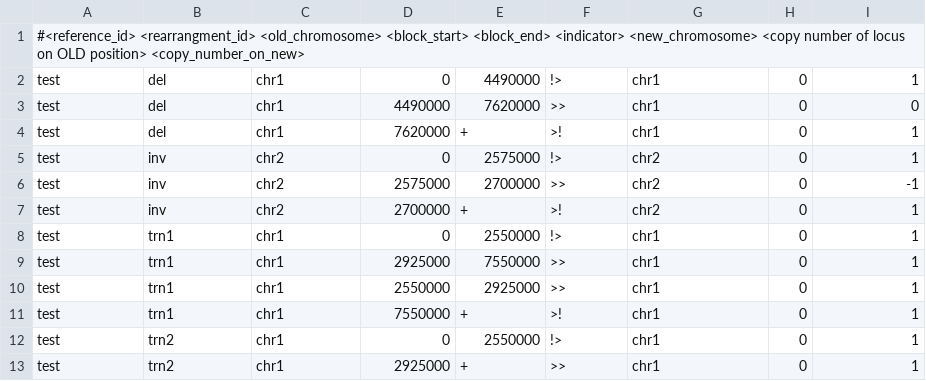
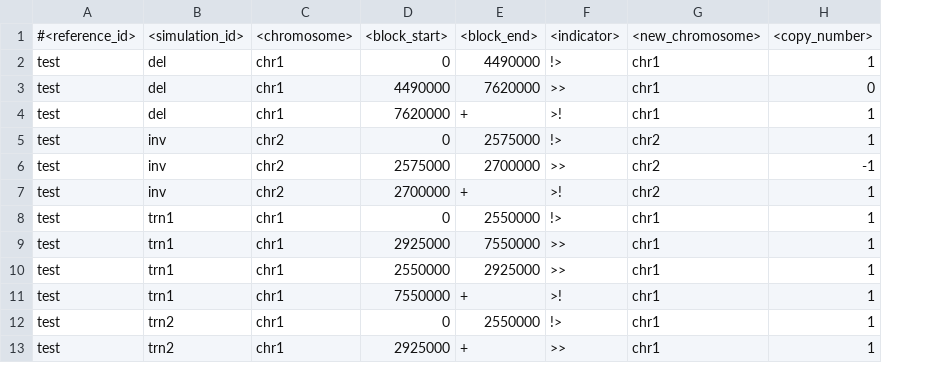
Before and after one commit to NuriddinovMA/Charm, a CSV file: testdataset/data/test.svs_list.csv, drawn as a sheet; only a part is shown; removed rows and columns are numbered as before the commit, all else as after; the diff names each change by its address in the sheet, - before the commit and + after, or states it on an @@ line.

Commit message:
keys

```diff
--- a/testdataset/data/test.svs_list.csv
+++ b/testdataset/data/test.svs_list.csv
-column H, rows 2-13: all 0
-row 1: #<reference_id> <rearrangment_id> <old_chromosome> <block_start> <block_end> <indicator> <new_chromosome> <copy number of locus on OLD position> <copy_number_on_new>
+row 1: #<reference_id> | <simulation_id> | <chromosome> | <block_start> | <block_end> | <indicator> | <new_chromosome> | <copy_number>
```
